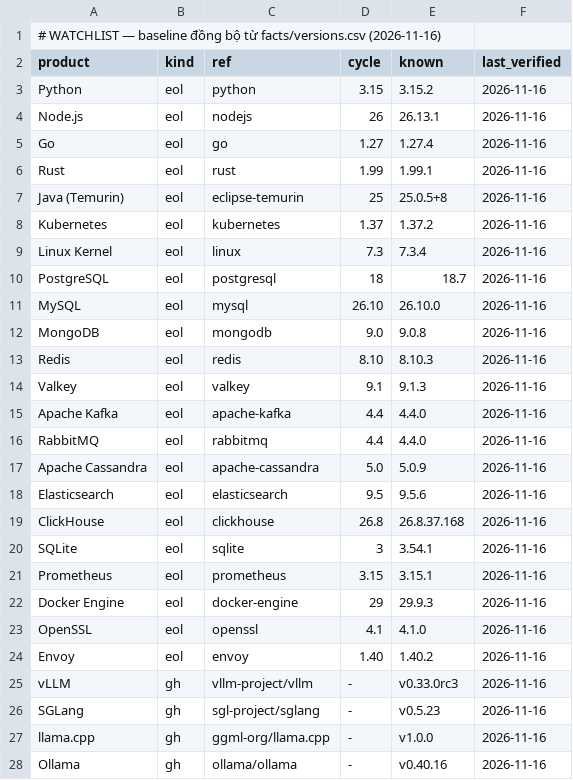
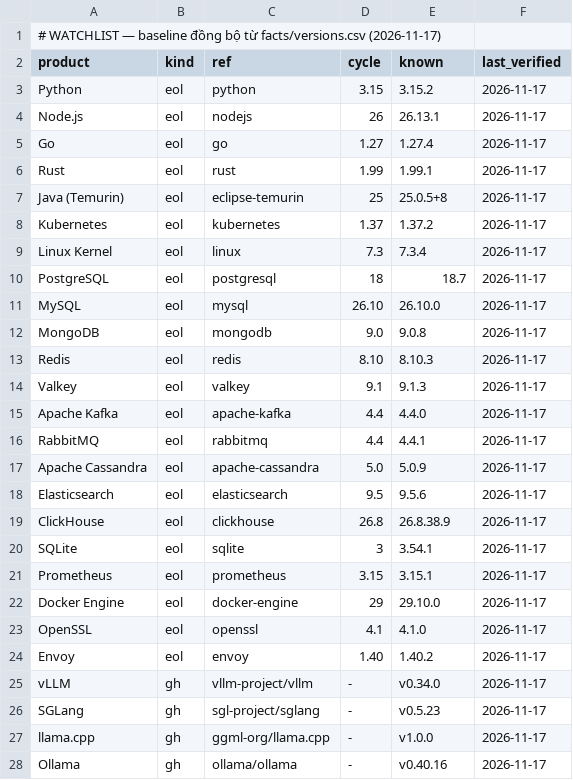
Before and after one commit to n24q02m/system-craft, a CSV file: facts/watchlist.csv, drawn as a sheet; only a part is shown; the diff covers the shown part only.

```diff
--- a/facts/watchlist.csv
+++ b/facts/watchlist.csv
@@ -1,28 +1,28 @@
-# WATCHLIST — baseline đồng bộ từ facts/versions.csv (2026-11-16)
+# WATCHLIST — baseline đồng bộ từ facts/versions.csv (2026-11-17)
 product,kind,ref,cycle,known,last_verified
-Python,eol,python,3.15,3.15.2,2026-11-16
-Node.js,eol,nodejs,26,26.13.1,2026-11-16
-Go,eol,go,1.27,1.27.4,2026-11-16
-Rust,eol,rust,1.99,1.99.1,2026-11-16
-Java (Temurin),eol,eclipse-temurin,25,25.0.5+8,2026-11-16
-Kubernetes,eol,kubernetes,1.37,1.37.2,2026-11-16
-Linux Kernel,eol,linux,7.3,7.3.4,2026-11-16
-PostgreSQL,eol,postgresql,18,18.7,2026-11-16
-MySQL,eol,mysql,26.10,26.10.0,2026-11-16
-MongoDB,eol,mongodb,9.0,9.0.8,2026-11-16
-Redis,eol,redis,8.10,8.10.3,2026-11-16
-Valkey,eol,valkey,9.1,9.1.3,2026-11-16
-Apache Kafka,eol,apache-kafka,4.4,4.4.0,2026-11-16
-RabbitMQ,eol,rabbitmq,4.4,4.4.0,2026-11-16
-Apache Cassandra,eol,apache-cassandra,5.0,5.0.9,2026-11-16
-Elasticsearch,eol,elasticsearch,9.5,9.5.6,2026-11-16
-ClickHouse,eol,clickhouse,26.8,26.8.37.168,2026-11-16
-SQLite,eol,sqlite,3,3.54.1,2026-11-16
-Prometheus,eol,prometheus,3.15,3.15.1,2026-11-16
-Docker Engine,eol,docker-engine,29,29.9.3,2026-11-16
-OpenSSL,eol,openssl,4.1,4.1.0,2026-11-16
-Envoy,eol,envoy,1.40,1.40.2,2026-11-16
-vLLM,gh,vllm-project/vllm,-,v0.33.0rc3,2026-11-16
-SGLang,gh,sgl-project/sglang,-,v0.5.23,2026-11-16
-llama.cpp,gh,ggml-org/llama.cpp,-,v1.0.0,2026-11-16
-Ollama,gh,ollama/ollama,-,v0.40.16,2026-11-16
+Python,eol,python,3.15,3.15.2,2026-11-17
+Node.js,eol,nodejs,26,26.13.1,2026-11-17
+Go,eol,go,1.27,1.27.4,2026-11-17
+Rust,eol,rust,1.99,1.99.1,2026-11-17
+Java (Temurin),eol,eclipse-temurin,25,25.0.5+8,2026-11-17
+Kubernetes,eol,kubernetes,1.37,1.37.2,2026-11-17
+Linux Kernel,eol,linux,7.3,7.3.4,2026-11-17
+PostgreSQL,eol,postgresql,18,18.7,2026-11-17
+MySQL,eol,mysql,26.10,26.10.0,2026-11-17
+MongoDB,eol,mongodb,9.0,9.0.8,2026-11-17
+Redis,eol,redis,8.10,8.10.3,2026-11-17
+Valkey,eol,valkey,9.1,9.1.3,2026-11-17
+Apache Kafka,eol,apache-kafka,4.4,4.4.0,2026-11-17
+RabbitMQ,eol,rabbitmq,4.4,4.4.1,2026-11-17
+Apache Cassandra,eol,apache-cassandra,5.0,5.0.9,2026-11-17
+Elasticsearch,eol,elasticsearch,9.5,9.5.6,2026-11-17
+ClickHouse,eol,clickhouse,26.8,26.8.38.9,2026-11-17
+SQLite,eol,sqlite,3,3.54.1,2026-11-17
+Prometheus,eol,prometheus,3.15,3.15.1,2026-11-17
+Docker Engine,eol,docker-engine,29,29.10.0,2026-11-17
+OpenSSL,eol,openssl,4.1,4.1.0,2026-11-17
+Envoy,eol,envoy,1.40,1.40.2,2026-11-17
+vLLM,gh,vllm-project/vllm,-,v0.34.0,2026-11-17
+SGLang,gh,sgl-project/sglang,-,v0.5.23,2026-11-17
+llama.cpp,gh,ggml-org/llama.cpp,-,v1.0.0,2026-11-17
+Ollama,gh,ollama/ollama,-,v0.40.16,2026-11-17
```
Also changed, not shown: 12 edited cells elsewhere in this file, facts/versions.csv, 8 other files.
